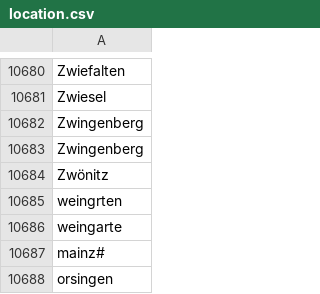
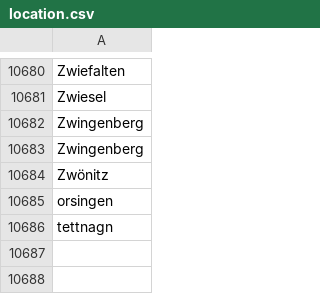
Before and after one commit to mclong6/BachelorarbeitCode, a CSV file: location.csv, drawn as a sheet; only a part is shown, gaps mark what is left out; removed rows and columns are numbered as before the commit, all else as after; the diff names each change by its address in the sheet, - before the commit and + after, or states it on an @@ line.

```diff
--- a/location.csv
+++ b/location.csv
-row 10685: weingrten
-row 10686: weingarte
-row 10687: mainz#
+row 10686: tettnagn
```
Also changed, not shown: 3 other files.
